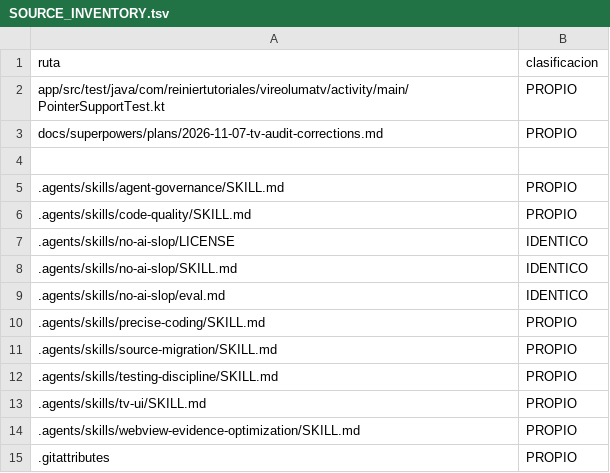
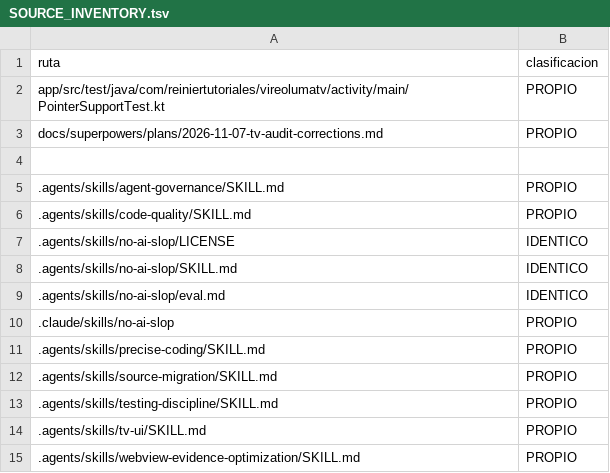
Before and after one commit to ReinierTutoriales/VireoLumaTV-browser, a TSV file: docs/audit/SOURCE_INVENTORY.tsv, drawn as a sheet; only a part is shown; the shorter side is filled out with more unchanged rows; the diff names each change by its address in the sheet, - before the commit and + after, or states it on an @@ line.

Commit message:
Load no-ai-slop natively in every supported agent
Codex, Antigravity and GitHub Copilot already discover .agents/skills.
Claude Code reads project skills from .claude/skills, so a symlink points
there to the single copy. AGENTS.md records where each agent loads it.

```diff
--- a/docs/audit/SOURCE_INVENTORY.tsv
+++ b/docs/audit/SOURCE_INVENTORY.tsv
+row 10: .claude/skills/no-ai-slop | PROPIO
```
Also changed, not shown: 2 other files.
